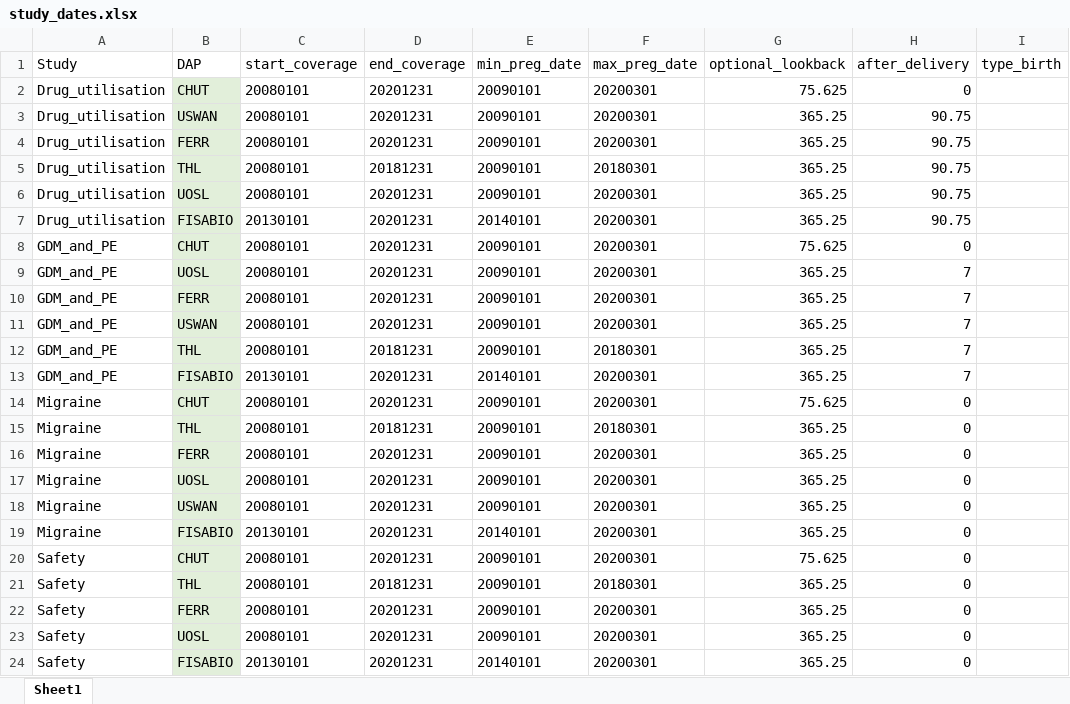
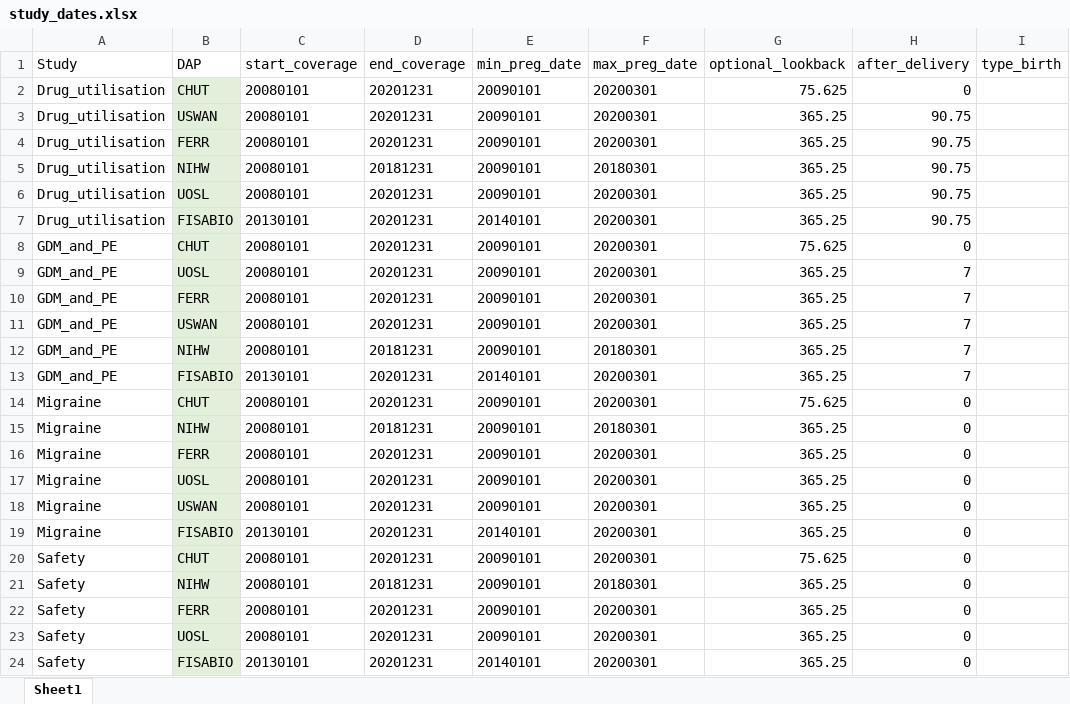
Before and after one commit to UMC-Utrecht-RWE/ConcePTION-DP4_Migraine, an Excel workbook: p_steps/parameters/study_dates.xlsx, sheet Sheet1, drawn as a sheet; only a part is shown; values as stored, in another font and other column widths than the file's, no borders; the diff names each change by its address in the sheet, - before the commit and + after, or states it on an @@ line.

Commit message:
Update study_dates.xlsx
Change name from THL to NIHW

```diff
--- a/p_steps/parameters/study_dates.xlsx (sheet Sheet1)
+++ b/p_steps/parameters/study_dates.xlsx (sheet Sheet1)
-B5 (DAP): THL
+B5 (DAP): NIHW
-B12 (DAP): THL
+B12 (DAP): NIHW
-B15 (DAP): THL
+B15 (DAP): NIHW
-B21 (DAP): THL
+B21 (DAP): NIHW
```
